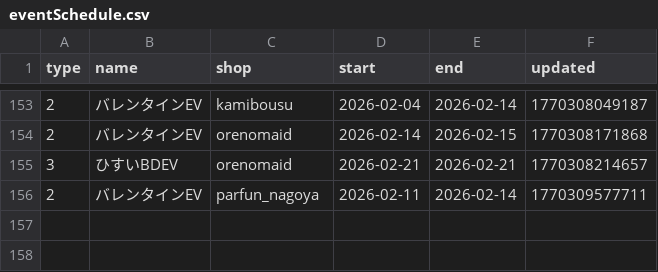
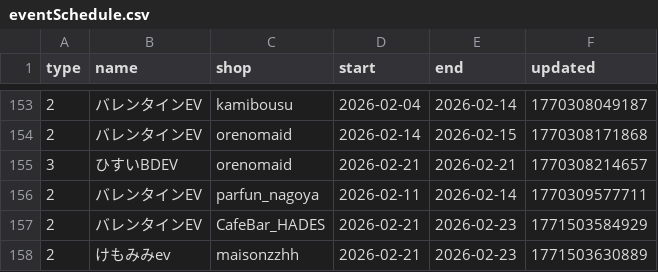
Before and after one commit to c890904/cafeSchedule, a CSV file: eventSchedule.csv, drawn as a sheet; only a part is shown, gaps mark what is left out; the diff names each change by its address in the sheet, - before the commit and + after, or states it on an @@ line.

```diff
--- a/eventSchedule.csv
+++ b/eventSchedule.csv
+row 157: 2 | バレンタインEV | CafeBar_HADES | 2026-02-21 | 2026-02-23 | 1771503584929
+row 158: 2 | けもみみev | maisonzzhh | 2026-02-21 | 2026-02-23 | 1771503630889
```
Also changed, not shown: schedule.csv.
